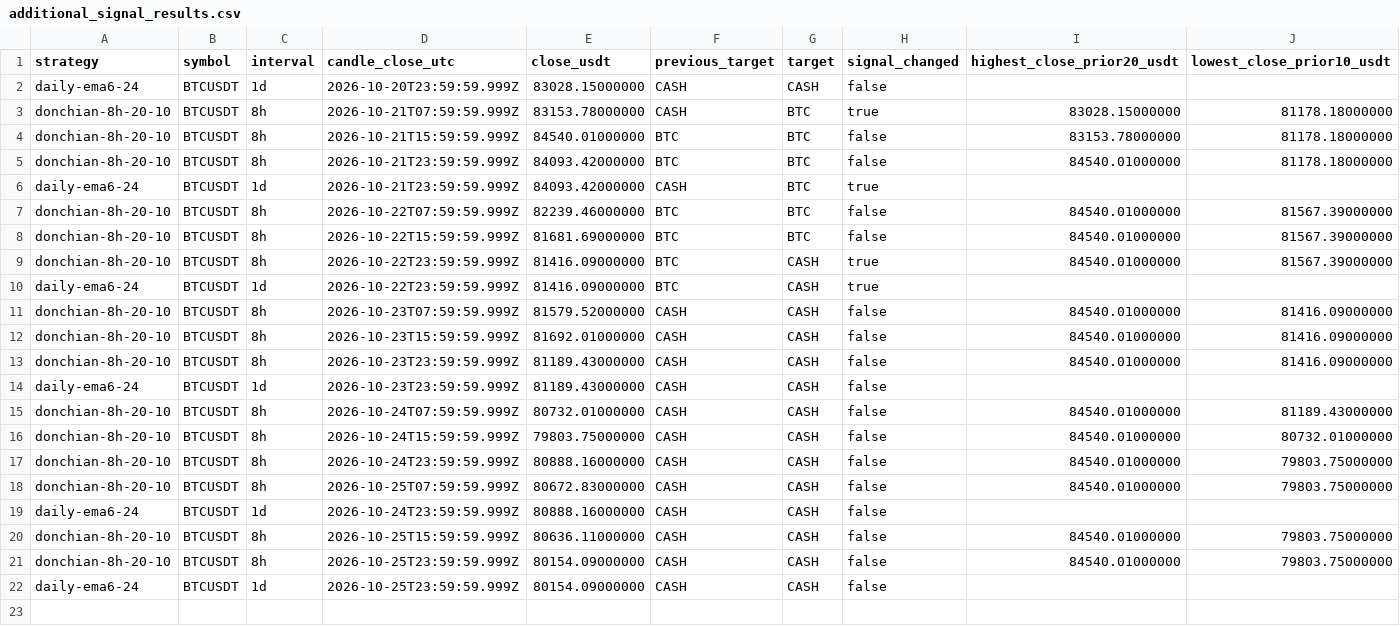
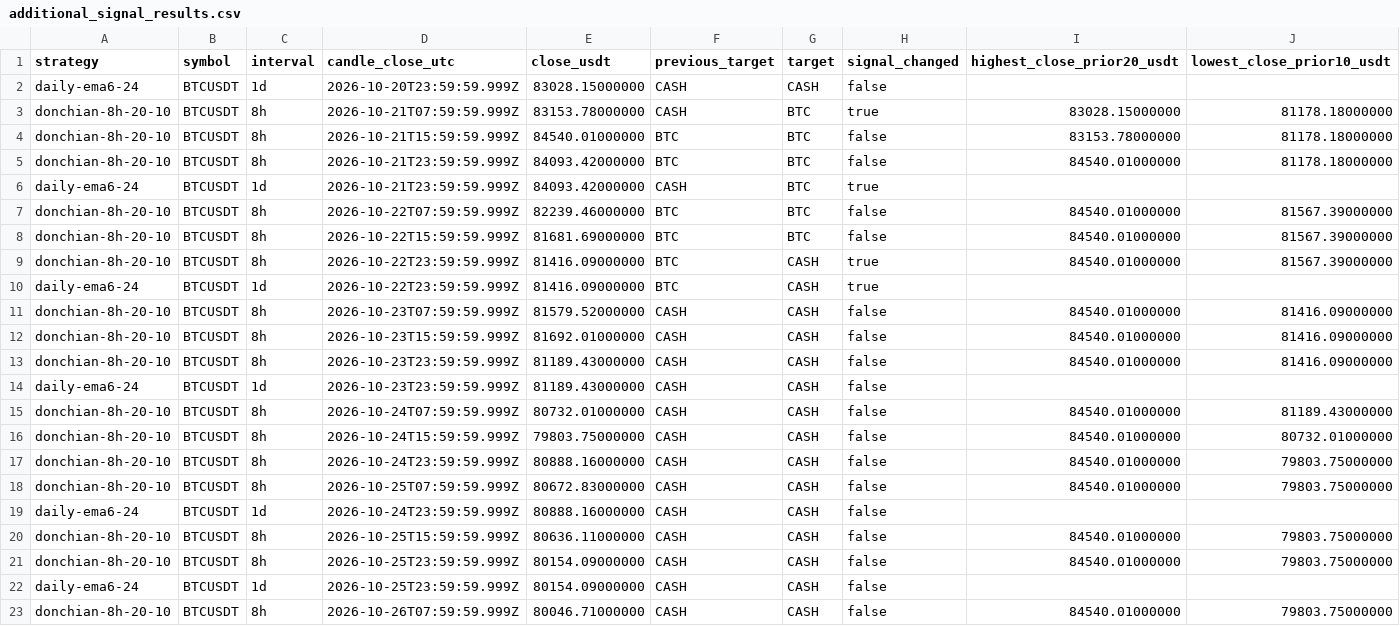
Before and after one commit to nkfai1982-oss/btc, a CSV file: tools/binance-ema300-monitor/additional_signal_results.csv, drawn as a sheet; only a part is shown; rows hold the shown columns only; the diff names each change by its address in the sheet, - before the commit and + after, or states it on an @@ line.

```diff
--- a/tools/binance-ema300-monitor/additional_signal_results.csv
+++ b/tools/binance-ema300-monitor/additional_signal_results.csv
+row 23: donchian-8h-20-10 | BTCUSDT | 8h | 2026-10-26T07:59:59.999Z | 80046.71000000 | CASH | CASH | false | 84540.01000000 | 79803.75000000
```
Also changed, not shown: tools/binance-ema300-monitor/signal_results.csv.
